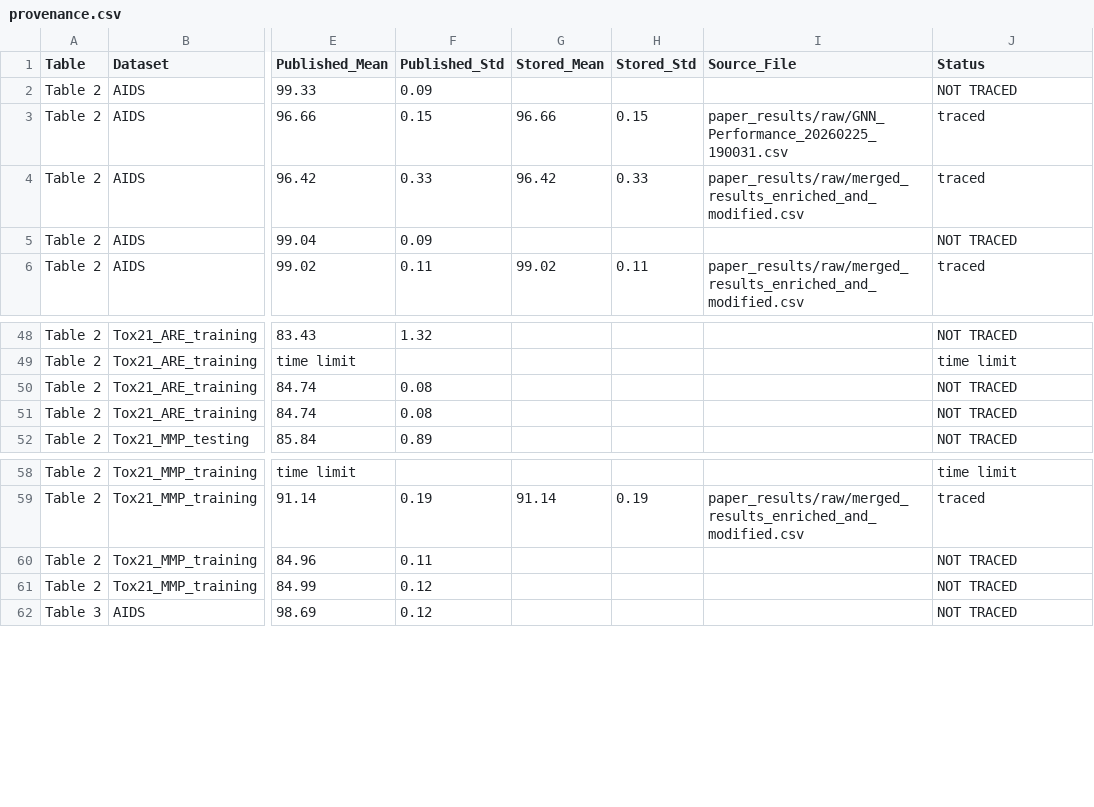
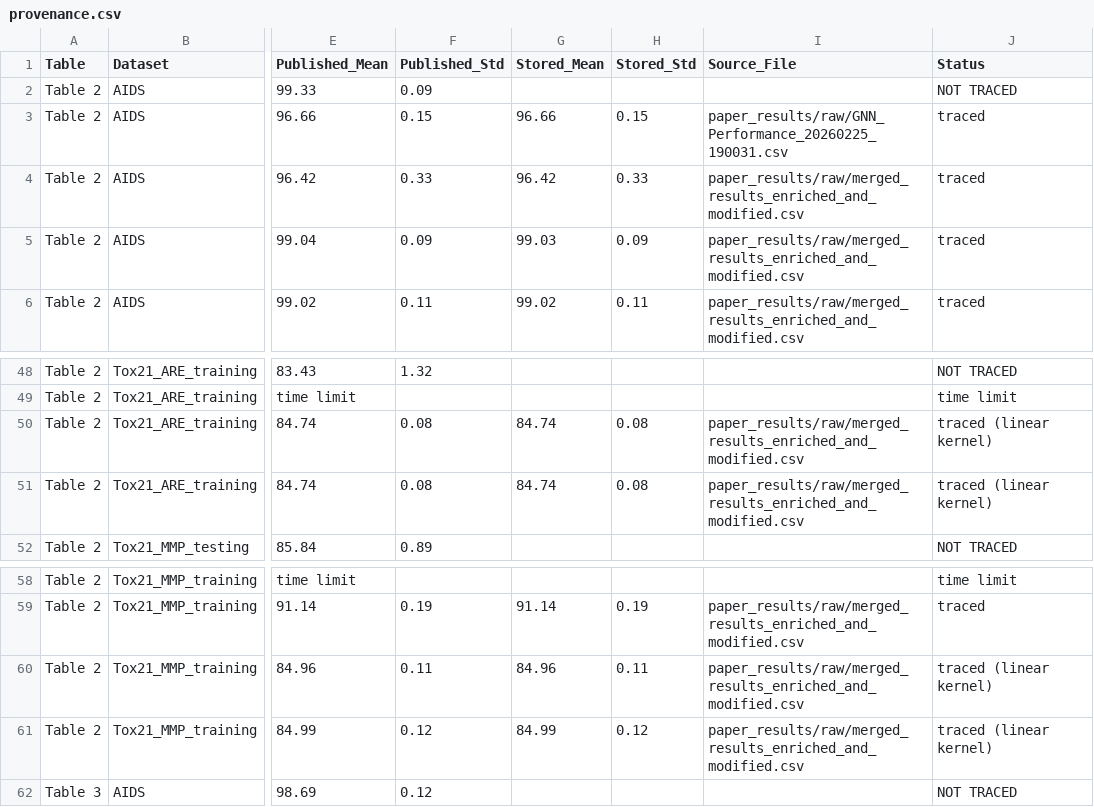
Before and after one commit to Claudio-Me/Path_Based_Gradient_Boosting_for_Graph_Based_Prediction, a CSV file: paper_results/provenance.csv, drawn as a sheet; only a part is shown, gaps mark what is left out; the diff names each change by its address in the sheet, - before the commit and + after, or states it on an @@ line.

```diff
--- a/paper_results/provenance.csv
+++ b/paper_results/provenance.csv
-G5 (Stored_Mean): (empty)
+G5 (Stored_Mean): 99.03
-H5 (Stored_Std): (empty)
+H5 (Stored_Std): 0.09
-I5 (Source_File): (empty)
+I5 (Source_File): paper_results/raw/merged_results_enriched_and_modified.csv
-J5 (Status): NOT TRACED
+J5 (Status): traced
-G50:G51 (Stored_Mean): (empty)
+G50:G51 (Stored_Mean): 84.74
-H50:H51 (Stored_Std): (empty)
+H50:H51 (Stored_Std): 0.08
-I50:I51 (Source_File): (empty)
+I50:I51 (Source_File): paper_results/raw/merged_results_enriched_and_modified.csv
-J50:J51 (Status): NOT TRACED
+J50:J51 (Status): traced (linear kernel)
-G60 (Stored_Mean): (empty)
+G60 (Stored_Mean): 84.96
-H60 (Stored_Std): (empty)
+H60 (Stored_Std): 0.11
-I60:I61 (Source_File): (empty)
+I60:I61 (Source_File): paper_results/raw/merged_results_enriched_and_modified.csv
-J60:J61 (Status): NOT TRACED
+J60:J61 (Status): traced (linear kernel)
-G61 (Stored_Mean): (empty)
+G61 (Stored_Mean): 84.99
-H61 (Stored_Std): (empty)
+H61 (Stored_Std): 0.12
```
Also changed, not shown: 5 other files.
